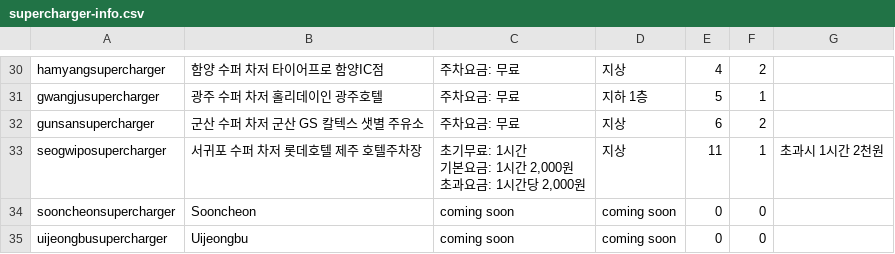
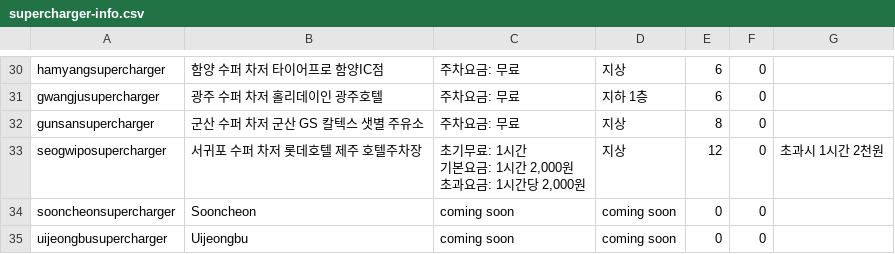
Before and after one commit to frozenrainyoo/supercharger-info, a CSV file: supercharger-info.csv, drawn as a sheet; only a part is shown, gaps mark what is left out; the diff covers the shown part only; the diff names each change by its address in the sheet, - before the commit and + after, or states it on an @@ line.

```diff
--- a/supercharger-info.csv
+++ b/supercharger-info.csv
-E30: 4
+E30: 6
-F30: 2
+F30: 0
-E31: 5
+E31: 6
-F31: 1
+F31: 0
-E32: 6
+E32: 8
-F32: 2
+F32: 0
-E33: 11
+E33: 12
-F33: 1
+F33: 0
```
Also changed, not shown: 27 edited cells elsewhere in this file.
